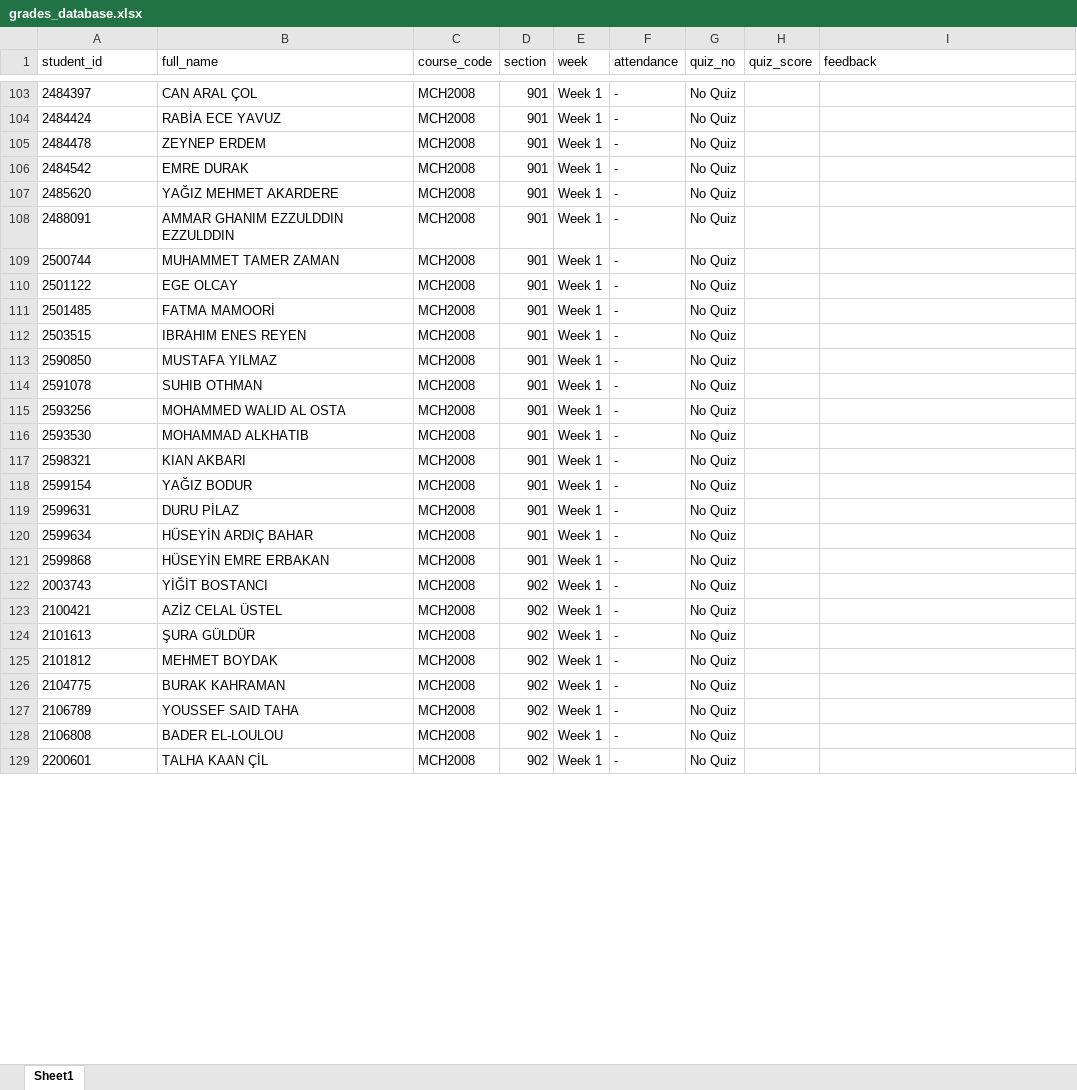
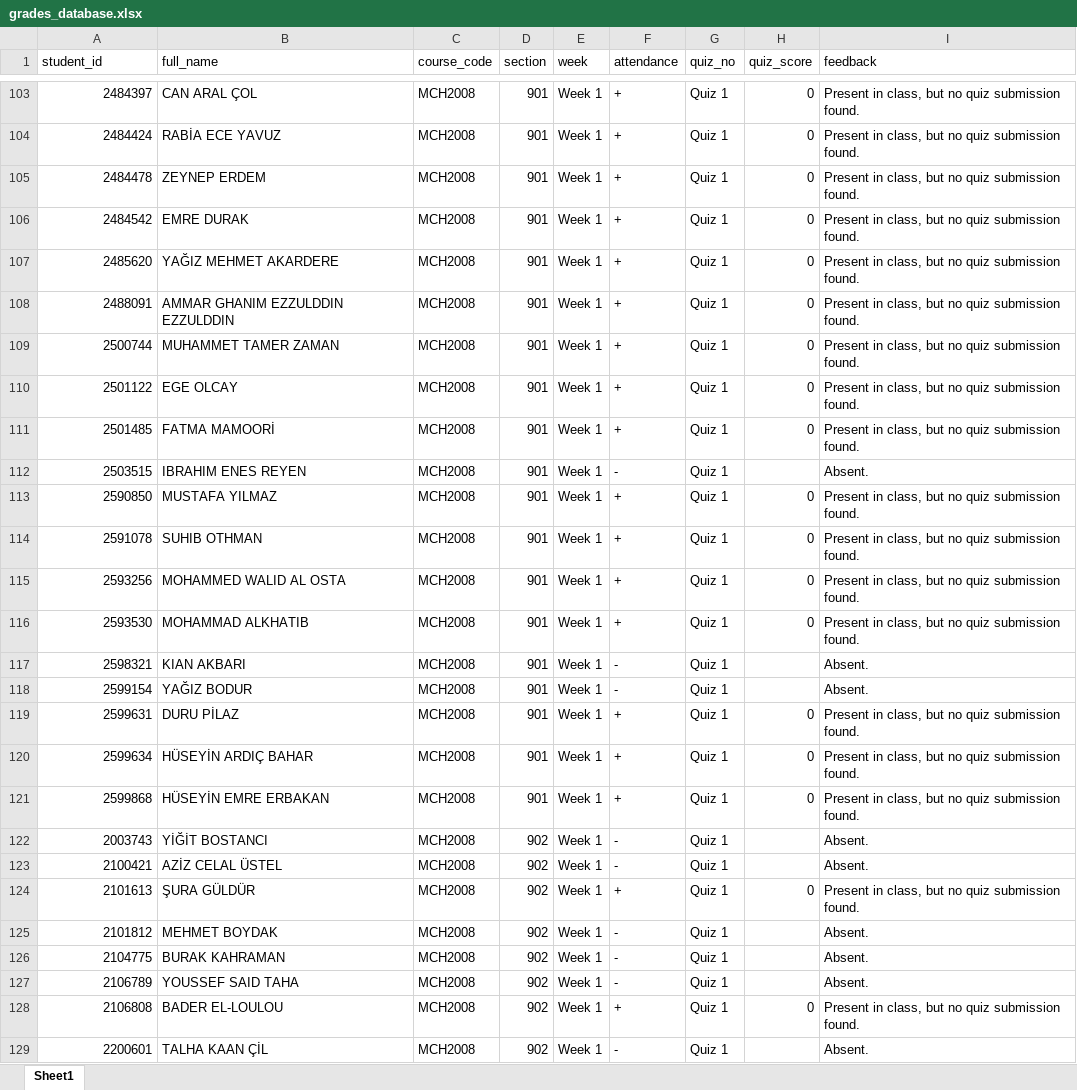
Before and after one commit to gokhangulser0/bau-course-portal, an Excel workbook: grades_database.xlsx, sheet Sheet1, drawn as a sheet; only a part is shown, gaps mark what is left out; values as stored, in another font and other column widths than the file's, no borders; the diff covers the shown part only; the diff names each change by its address in the sheet, - before the commit and + after, or states it on an @@ line.

```diff
--- a/grades_database.xlsx (sheet Sheet1)
+++ b/grades_database.xlsx (sheet Sheet1)
-A103:A129 alignment: left
+A103:A129 alignment: right
-F103:F111 (attendance): -
+F103:F111 (attendance): +
-G103:G129 (quiz_no): No Quiz
+G103:G129 (quiz_no): Quiz 1
-H103:H111 (quiz_score): (empty)
+H103:H111 (quiz_score): 0
-I103:I111 (feedback): (empty)
+I103:I111 (feedback): Present in class, but no quiz submission found.
-I112 (feedback): (empty)
+I112 (feedback): Absent.
-F113:F116 (attendance): -
+F113:F116 (attendance): +
-H113:H116 (quiz_score): (empty)
+H113:H116 (quiz_score): 0
-I113:I116 (feedback): (empty)
+I113:I116 (feedback): Present in class, but no quiz submission found.
-I117:I118 (feedback): (empty)
+I117:I118 (feedback): Absent.
-F119:F121 (attendance): -
+F119:F121 (attendance): +
-H119:H121 (quiz_score): (empty)
+H119:H121 (quiz_score): 0
-I119:I121 (feedback): (empty)
+I119:I121 (feedback): Present in class, but no quiz submission found.
-I122:I123 (feedback): (empty)
+I122:I123 (feedback): Absent.
-F124 (attendance): -
+F124 (attendance): +
-H124 (quiz_score): (empty)
+H124 (quiz_score): 0
-I124 (feedback): (empty)
+I124 (feedback): Present in class, but no quiz submission found.
-I125:I127 (feedback): (empty)
+I125:I127 (feedback): Absent.
-F128 (attendance): -
+F128 (attendance): +
-H128 (quiz_score): (empty)
+H128 (quiz_score): 0
-I128 (feedback): (empty)
+I128 (feedback): Present in class, but no quiz submission found.
-I129 (feedback): (empty)
+I129 (feedback): Absent.
```
Also changed, not shown: 180 edited cells and cell formats elsewhere in this sheet, 1 other file.
